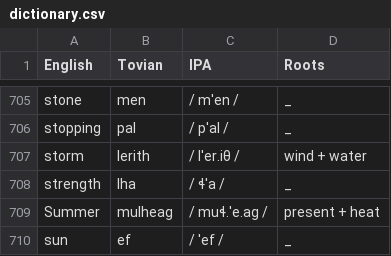
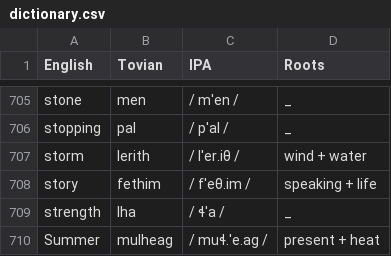
Before and after one commit to jacksonsdean/tovian, a CSV file: dictionary.csv, drawn as a sheet; only a part is shown, gaps mark what is left out; the shorter side is filled out with more unchanged rows.

```diff
--- a/dictionary.csv
+++ b/dictionary.csv
@@ -707,2 +707,3 @@ stopping,pal, / pˈal / ,_
 storm,lerith, / lˈer.iθ / ,wind + water
+story,fethim, / fˈeθ.im / ,speaking + life
 strength,lha, / ɬˈa / ,_
```
Also changed, not shown: compounds.csv, site/dictionary.csv, 4 other files.
